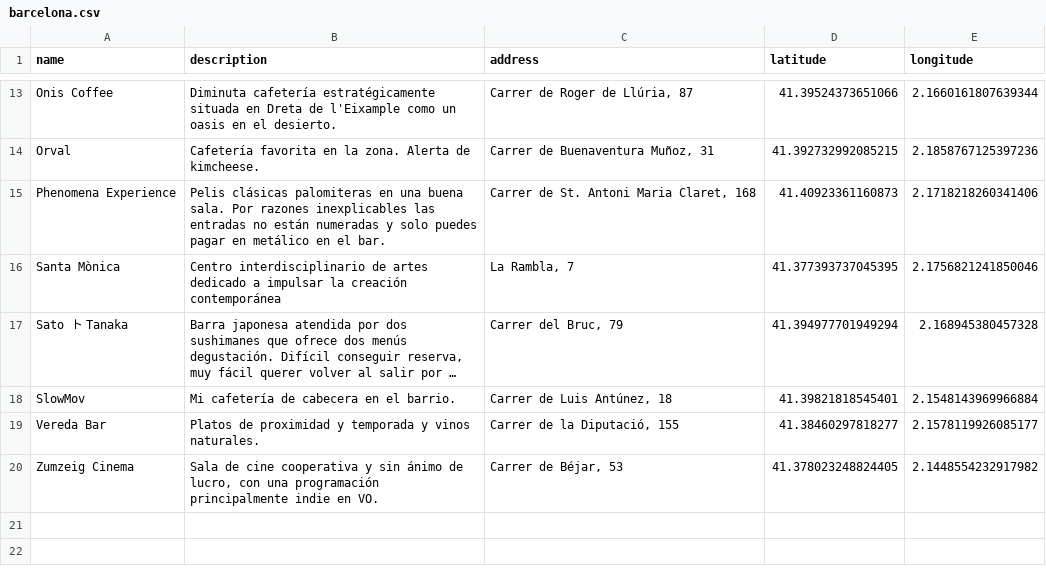
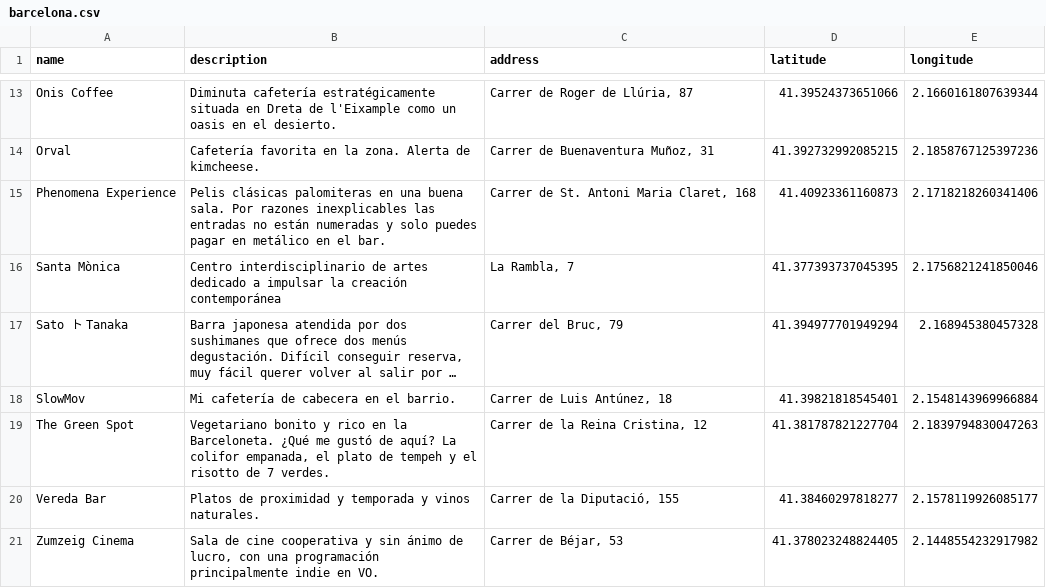
Before and after one commit to javierarce/javier.computer, a CSV file: assets/maps/barcelona.csv, drawn as a sheet; only a part is shown, gaps mark what is left out; long unchanged cells end in …; the diff names each change by its address in the sheet, - before the commit and + after, or states it on an @@ line.

```diff
--- a/assets/maps/barcelona.csv
+++ b/assets/maps/barcelona.csv
+row 19: The Green Spot | Vegetariano bonito y rico en la Barceloneta. ¿Qué me gustó de aquí? La colifor empanada, el plato de tempeh y el risotto de 7 verdes. | Carrer de la Reina Cristina, 12 | 41.381787821227704 | 2.1839794830047263
```
Also changed, not shown: 3 other files.
